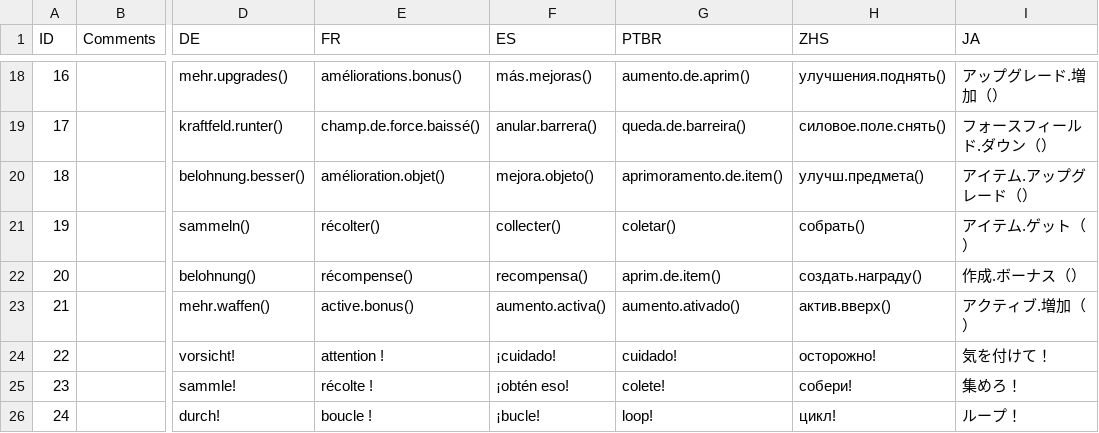
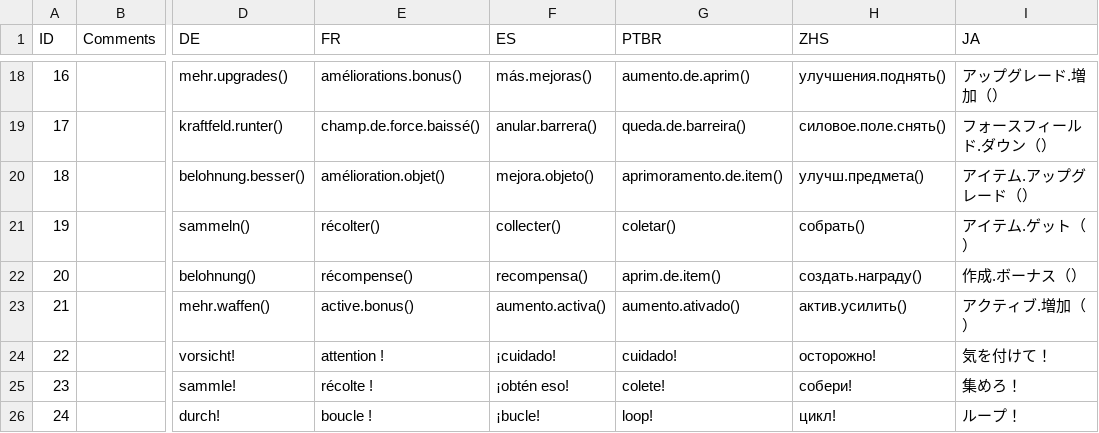
Before and after one commit to Sergaris/star-of-providence-ru, a CSV file: localization/hack_text.csv, drawn as a sheet; only a part is shown, gaps mark what is left out; the diff names each change by its address in the sheet, - before the commit and + after, or states it on an @@ line.

```diff
--- a/localization/hack_text.csv
+++ b/localization/hack_text.csv
-H23 (ZHS): актив.вверх()
+H23 (ZHS): актив.усилить()
```
Also changed, not shown: localization/gossip_tank.csv, localization/mode_name.csv, 7 other files.
